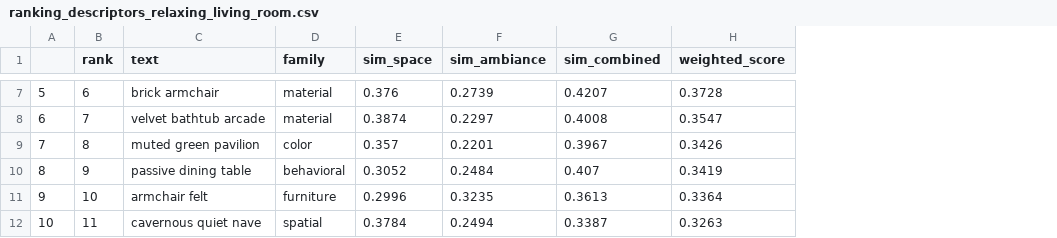
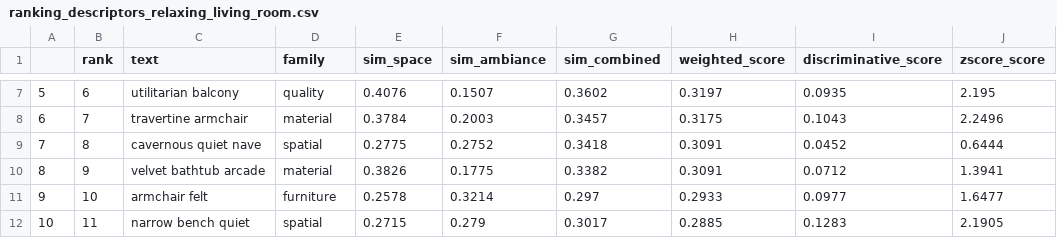
Before and after one commit to sabin-tenea/SpaceAmb, a CSV file: data/processed/ranking_descriptors_relaxing_living_room.csv, drawn as a sheet; only a part is shown, gaps mark what is left out; the diff covers the shown part only; the diff names each change by its address in the sheet, - before the commit and + after, or states it on an @@ line.

Commit message:
feat: implement semantic analysis pipeline and generate descriptor score datasets for space ambiances

```diff
--- a/data/processed/ranking_descriptors_relaxing_living_room.csv
+++ b/data/processed/ranking_descriptors_relaxing_living_room.csv
+column I (discriminative_score), rows 7-12: 0.0935 | 0.1043 | 0.0452 | 0.0712 | 0.0977 | 0.1283
+column J (zscore_score), rows 7-12: 2.195 | 2.2496 | 0.6444 | 1.3941 | 1.6477 | 2.1905
-C7 (text): brick armchair
+C7 (text): utilitarian balcony
-D7 (family): material
+D7 (family): quality
-E7 (sim_space): 0.376
+E7 (sim_space): 0.4076
-F7 (sim_ambiance): 0.2739
+F7 (sim_ambiance): 0.1507
-G7 (sim_combined): 0.4207
+G7 (sim_combined): 0.3602
-H7 (weighted_score): 0.3728
+H7 (weighted_score): 0.3197
-C8 (text): velvet bathtub arcade
+C8 (text): travertine armchair
-E8 (sim_space): 0.3874
+E8 (sim_space): 0.3784
-F8 (sim_ambiance): 0.2297
+F8 (sim_ambiance): 0.2003
-G8 (sim_combined): 0.4008
+G8 (sim_combined): 0.3457
-H8 (weighted_score): 0.3547
+H8 (weighted_score): 0.3175
-C9 (text): muted green pavilion
+C9 (text): cavernous quiet nave
-D9 (family): color
+D9 (family): spatial
-E9 (sim_space): 0.357
+E9 (sim_space): 0.2775
-F9 (sim_ambiance): 0.2201
+F9 (sim_ambiance): 0.2752
-G9 (sim_combined): 0.3967
+G9 (sim_combined): 0.3418
-H9 (weighted_score): 0.3426
+H9 (weighted_score): 0.3091
-C10 (text): passive dining table
+C10 (text): velvet bathtub arcade
-D10 (family): behavioral
+D10 (family): material
-E10 (sim_space): 0.3052
+E10 (sim_space): 0.3826
-F10 (sim_ambiance): 0.2484
+F10 (sim_ambiance): 0.1775
-G10 (sim_combined): 0.407
+G10 (sim_combined): 0.3382
-H10 (weighted_score): 0.3419
+H10 (weighted_score): 0.3091
-E11 (sim_space): 0.2996
+E11 (sim_space): 0.2578
-F11 (sim_ambiance): 0.3235
+F11 (sim_ambiance): 0.3214
-G11 (sim_combined): 0.3613
+G11 (sim_combined): 0.297
-H11 (weighted_score): 0.3364
+H11 (weighted_score): 0.2933
-C12 (text): cavernous quiet nave
+C12 (text): narrow bench quiet
-E12 (sim_space): 0.3784
+E12 (sim_space): 0.2715
-F12 (sim_ambiance): 0.2494
+F12 (sim_ambiance): 0.279
-G12 (sim_combined): 0.3387
+G12 (sim_combined): 0.3017
-H12 (weighted_score): 0.3263
+H12 (weighted_score): 0.2885
```
Also changed, not shown: 139 edited cells elsewhere in this file, data/processed/ranking_atoms_relaxing_living_room.csv, data/processed/ranking_atoms_somber_conference_room.csv, 6 other files.
